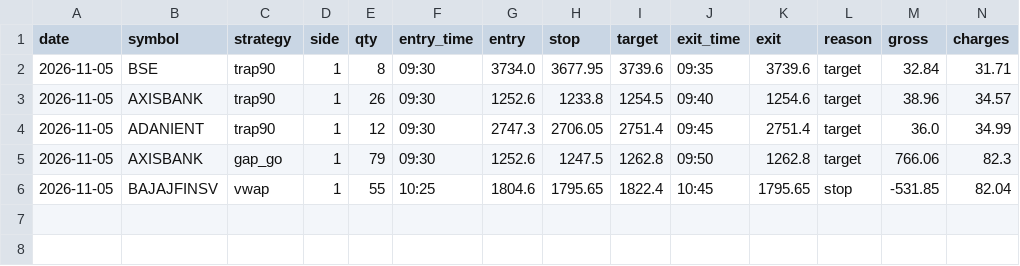
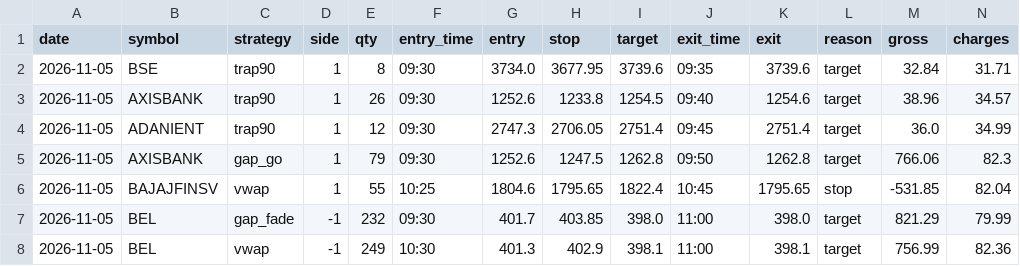
Before and after one commit to kushuvc/nse-paper-trader, a CSV file: paper/journal.csv, drawn as a sheet; only a part is shown; rows hold the shown columns only; the diff names each change by its address in the sheet, - before the commit and + after, or states it on an @@ line.

```diff
--- a/paper/journal.csv
+++ b/paper/journal.csv
+row 7: 2026-11-05 | BEL | gap_fade | -1 | 232 | 09:30 | 401.7 | 403.85 | 398.0 | 11:00 | 398.0 | target | 821.29 | 79.99
+row 8: 2026-11-05 | BEL | vwap | -1 | 249 | 10:30 | 401.3 | 402.9 | 398.1 | 11:00 | 398.1 | target | 756.99 | 82.36
```
Also changed, not shown: 3 other files.
